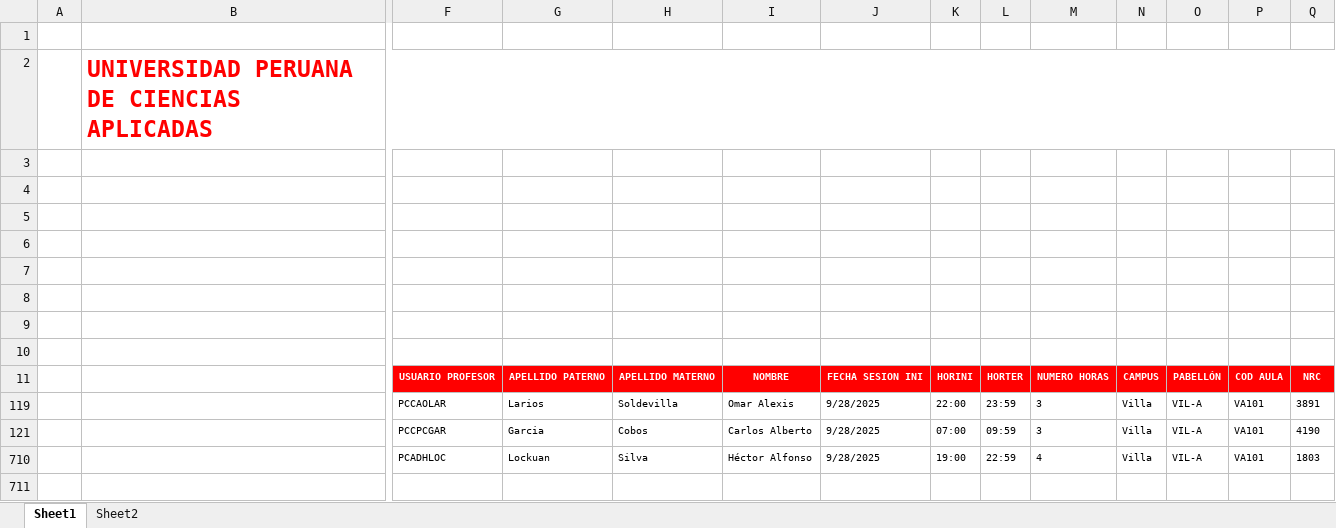
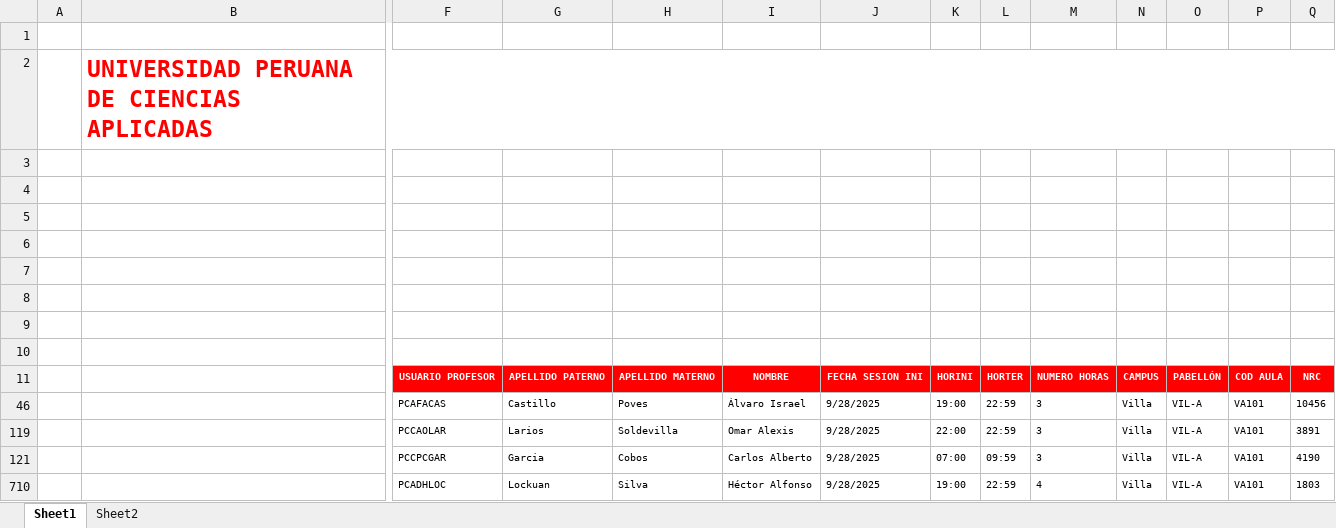
Before and after one commit to pokehub1991/fileserver, an Excel workbook: horarios.xlsx, sheet Sheet1, drawn as a sheet; only a part is shown, gaps mark what is left out; values as stored, in another font and other column widths than the file's, no borders; charts and pictures not drawn; rows hold the shown columns only; the diff names each change by its address in the sheet, - before the commit and + after, or states it on an @@ line.

Commit message:
Add files via upload

```diff
--- a/horarios.xlsx (sheet Sheet1)
+++ b/horarios.xlsx (sheet Sheet1)
+row 46:  |  | PCAFACAS | Castillo | Poves | Álvaro Israel | 9/28/2025 | 19:00 | 22:59 | 3 | Villa | VIL-A | VA101 | 10456
-L119: 23:59
+L119: 22:59
```
Also changed, not shown: hidden cells.
